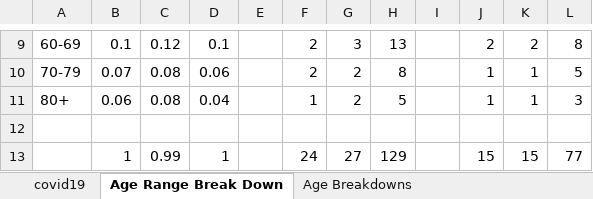
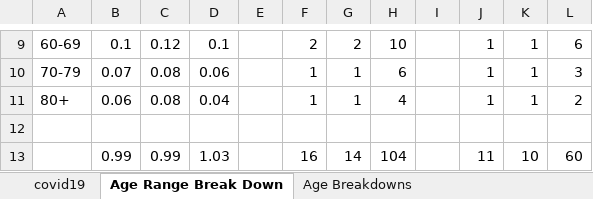
Before and after one commit to mbirgen/COVID19, an Excel workbook: covid19.xlsx, sheet Age Range Break Down, drawn as a sheet; only a part is shown, gaps mark what is left out; values as stored, in another font and other column widths than the file's, no borders; removed rows and columns are numbered as before the commit, all else as after; the diff covers the shown part only; the diff names each change by its address in the sheet, - before the commit and + after, or states it on an @@ line.

```diff
--- a/covid19.xlsx (sheet Age Range Break Down)
+++ b/covid19.xlsx (sheet Age Range Break Down)
-G9: 3
+G9: 2
-H9: 13
+H9: 10
-J9: 2
+J9: 1
-K9: 2
+K9: 1
-L9: 8
+L9: 6
-F10: 2
+F10: 1
-G10:G11: 2
+G10:G11: 1
-H10: 8
+H10: 6
-L10: 5
+L10: 3
-H11: 5
+H11: 4
-L11: 3
+L11: 2
-row 13:  | 1 | 0.99 | 1 |  | 24 | 27 | 129 |  | 15 | 15 | 77
+row 13:  | 0.99 | 0.99 | 1.03 |  | 16 | 14 | 104 |  | 11 | 10 | 60
```
Also changed, not shown: 35 edited cells elsewhere in this sheet, sheet covid19, sheet Age Breakdowns, sheet Sheet2, 20 other files.
